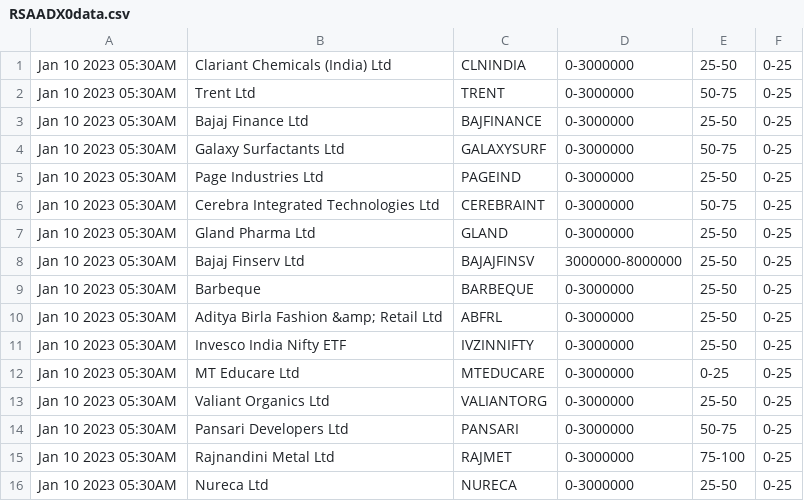
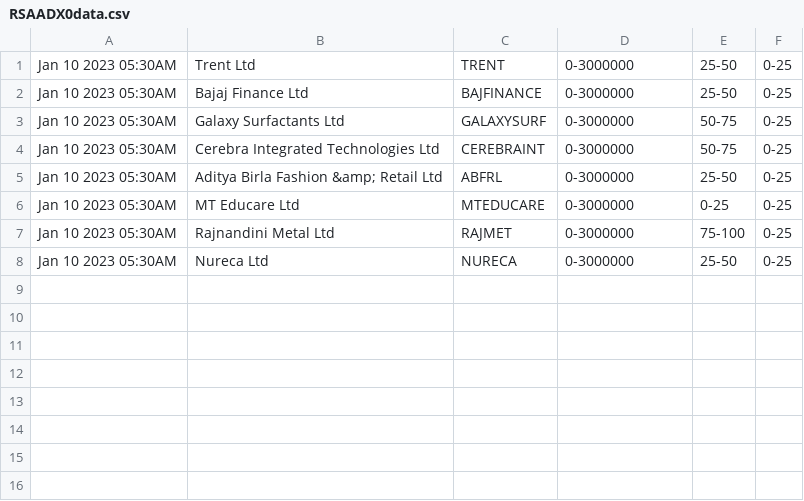
Before and after one commit to bentx/StockSpell, a CSV file: Results/today/RSAADX0data.csv, drawn as a sheet.

```diff
--- a/Results/today/RSAADX0data.csv
+++ b/Results/today/RSAADX0data.csv
@@ -1,15 +1,7 @@
-Jan 10 2023 05:30AM,Clariant Chemicals (India) Ltd,CLNINDIA,0-3000000,25-50,0-25
-Jan 10 2023 05:30AM,Trent Ltd,TRENT,0-3000000,50-75,0-25
+Jan 10 2023 05:30AM,Trent Ltd,TRENT,0-3000000,25-50,0-25
 Jan 10 2023 05:30AM,Bajaj Finance Ltd,BAJFINANCE,0-3000000,25-50,0-25
 Jan 10 2023 05:30AM,Galaxy Surfactants Ltd,GALAXYSURF,0-3000000,50-75,0-25
-Jan 10 2023 05:30AM,Page Industries Ltd,PAGEIND,0-3000000,25-50,0-25
 Jan 10 2023 05:30AM,Cerebra Integrated Technologies Ltd,CEREBRAINT,0-3000000,50-75,0-25
-Jan 10 2023 05:30AM,Gland Pharma Ltd,GLAND,0-3000000,25-50,0-25
-Jan 10 2023 05:30AM,Bajaj Finserv Ltd,BAJAJFINSV,3000000-8000000,25-50,0-25
-Jan 10 2023 05:30AM,Barbeque,BARBEQUE,0-3000000,25-50,0-25
 Jan 10 2023 05:30AM,Aditya Birla Fashion &amp; Retail Ltd,ABFRL,0-3000000,25-50,0-25
-Jan 10 2023 05:30AM,Invesco India Nifty ETF,IVZINNIFTY,0-3000000,25-50,0-25
 Jan 10 2023 05:30AM,MT Educare Ltd,MTEDUCARE,0-3000000,0-25,0-25
-Jan 10 2023 05:30AM,Valiant Organics Ltd,VALIANTORG,0-3000000,25-50,0-25
-Jan 10 2023 05:30AM,Pansari Developers Ltd,PANSARI,0-3000000,50-75,0-25
 Jan 10 2023 05:30AM,Rajnandini Metal Ltd,RAJMET,0-3000000,75-100,0-25
```
Also changed, not shown: Results/details/MA100VS500data.csv, Results/details/wigTouch2000data.csv, 56 other files.
